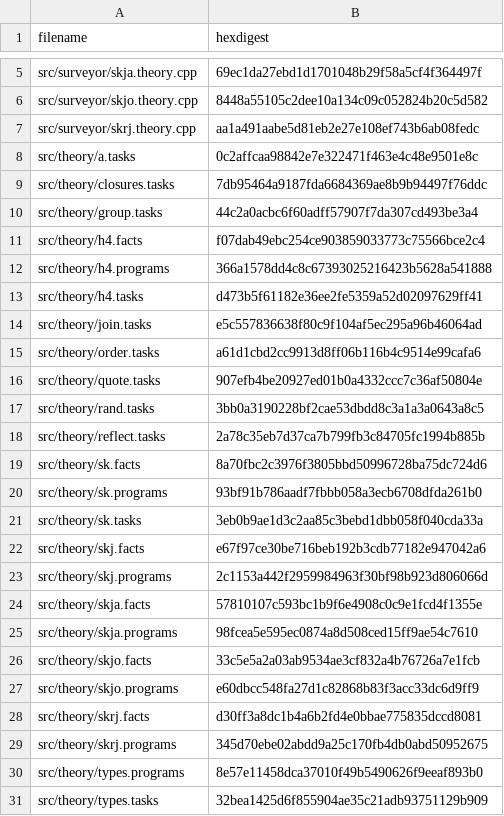
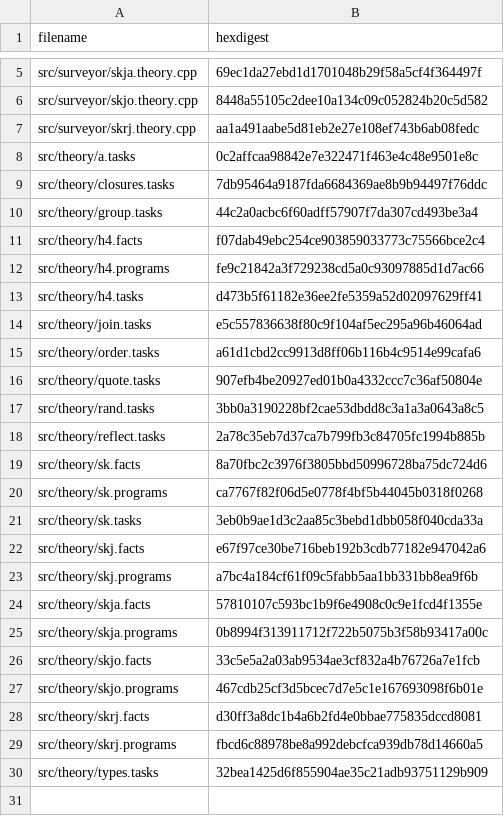
Before and after one commit to fritzo/pomagma, a CSV file: vetted_hashes.csv, drawn as a sheet; only a part is shown, gaps mark what is left out.

Commit message:
Fix diagonal event bug in compiler.cpp.write_event_programs

```diff
--- a/vetted_hashes.csv
+++ b/vetted_hashes.csv
@@ -11,3 +11,3 @@ src/theory/group.tasks,44c2a0acbc6f60adff57907f7da307cd493be3a4
 src/theory/h4.facts,f07dab49ebc254ce903859033773c75566bce2c4
-src/theory/h4.programs,366a1578dd4c8c67393025216423b5628a541888
+src/theory/h4.programs,fe9c21842a3f729238cd5a0c93097885d1d7ac66
 src/theory/h4.tasks,d473b5f61182e36ee2fe5359a52d02097629ff41
@@ -19,13 +19,12 @@ src/theory/reflect.tasks,2a78c35eb7d37ca7b799fb3c84705fc1994b885b
 src/theory/sk.facts,8a70fbc2c3976f3805bbd50996728ba75dc724d6
-src/theory/sk.programs,93bf91b786aadf7fbbb058a3ecb6708dfda261b0
+src/theory/sk.programs,ca7767f82f06d5e0778f4bf5b44045b0318f0268
 src/theory/sk.tasks,3eb0b9ae1d3c2aa85c3bebd1dbb058f040cda33a
 src/theory/skj.facts,e67f97ce30be716beb192b3cdb77182e947042a6
-src/theory/skj.programs,2c1153a442f2959984963f30bf98b923d806066d
+src/theory/skj.programs,a7bc4a184cf61f09c5fabb5aa1bb331bb8ea9f6b
 src/theory/skja.facts,57810107c593bc1b9f6e4908c0c9e1fcd4f1355e
-src/theory/skja.programs,98fcea5e595ec0874a8d508ced15ff9ae54c7610
+src/theory/skja.programs,0b8994f313911712f722b5075b3f58b93417a00c
 src/theory/skjo.facts,33c5e5a2a03ab9534ae3cf832a4b76726a7e1fcb
-src/theory/skjo.programs,e60dbcc548fa27d1c82868b83f3acc33dc6d9ff9
+src/theory/skjo.programs,467cdb25cf3d5bcec7d7e5c1e167693098f6b01e
 src/theory/skrj.facts,d30ff3a8dc1b4a6b2fd4e0bbae775835dccd8081
-src/theory/skrj.programs,345d70ebe02abdd9a25c170fb4db0abd50952675
-src/theory/types.programs,8e57e11458dca37010f49b5490626f9eeaf893b0
+src/theory/skrj.programs,fbcd6c88978be8a992debcfca939db78d14660a5
 src/theory/types.tasks,32bea1425d6f855904ae35c21adb93751129b909
```
Also changed, not shown: 3 other files.
